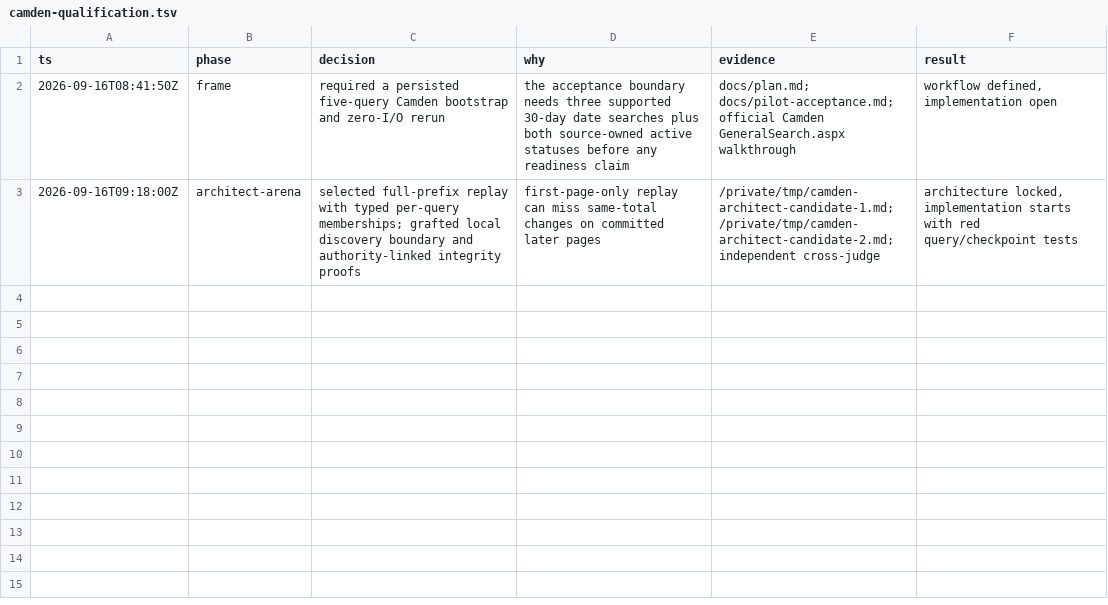
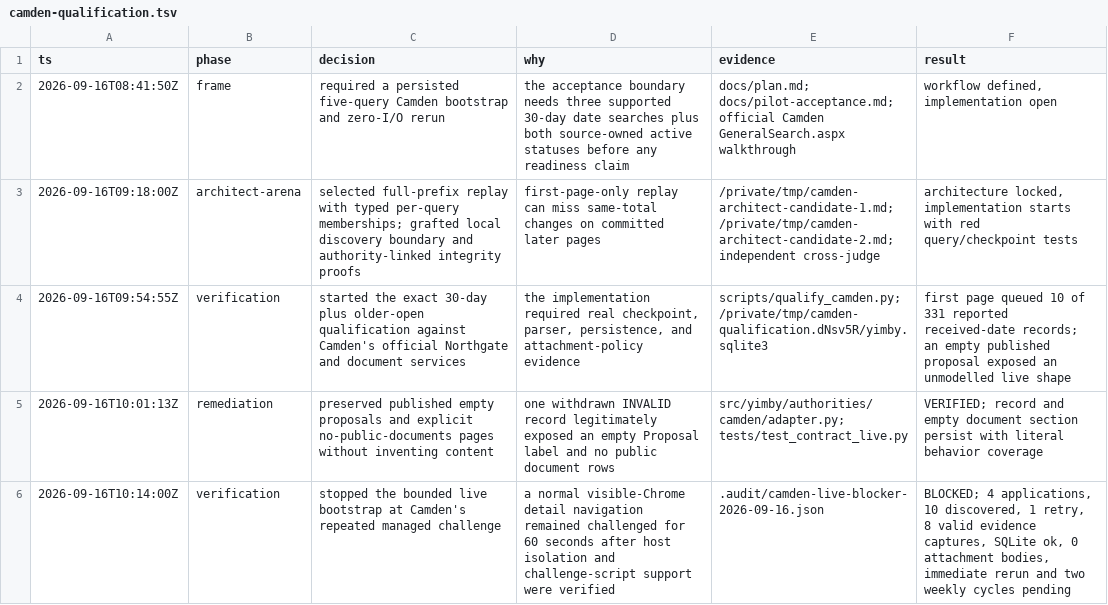
Before and after one commit to kstathou/uk-planning-applications, a TSV file: .audit/camden-qualification.tsv, drawn as a sheet.

Commit message:
Record Camden live qualification blocker

```diff
--- a/.audit/camden-qualification.tsv
+++ b/.audit/camden-qualification.tsv
@@ -3 +3,4 @@ ts	phase	decision	why	evidence	result
 2026-09-16T09:18:00Z	architect-arena	selected full-prefix replay with typed per-query memberships; grafted local discovery boundary and authority-linked integrity proofs	first-page-only replay can miss same-total changes on committed later pages	/private/tmp/camden-architect-candidate-1.md; /private/tmp/camden-architect-candidate-2.md; independent cross-judge	architecture locked, implementation starts with red query/checkpoint tests
+2026-09-16T09:54:55Z	verification	started the exact 30-day plus older-open qualification against Camden's official Northgate and document services	the implementation required real checkpoint, parser, persistence, and attachment-policy evidence	scripts/qualify_camden.py; /private/tmp/camden-qualification.dNsv5R/yimby.sqlite3	first page queued 10 of 331 reported received-date records; an empty published proposal exposed an unmodelled live shape
+2026-09-16T10:01:13Z	remediation	preserved published empty proposals and explicit no-public-documents pages without inventing content	one withdrawn INVALID record legitimately exposed an empty Proposal label and no public document rows	src/yimby/authorities/camden/adapter.py; tests/test_contract_live.py	VERIFIED; record and empty document section persist with literal behavior coverage
+2026-09-16T10:14:00Z	verification	stopped the bounded live bootstrap at Camden's repeated managed challenge	a normal visible-Chrome detail navigation remained challenged for 60 seconds after host isolation and challenge-script support were verified	.audit/camden-live-blocker-2026-09-16.json	BLOCKED; 4 applications, 10 discovered, 1 retry, 8 valid evidence captures, SQLite ok, 0 attachment bodies, immediate rerun and two weekly cycles pending
```
Also changed, not shown: 2 other files.
